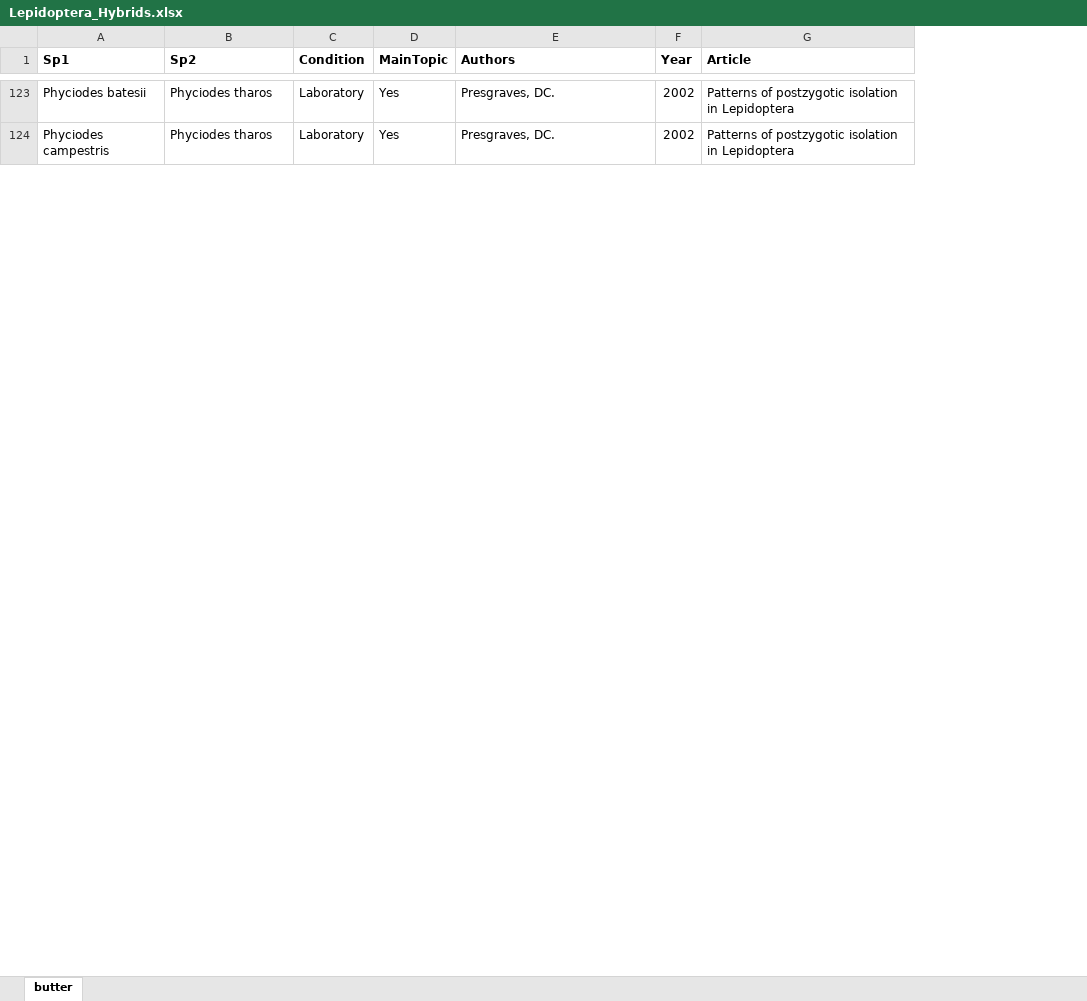
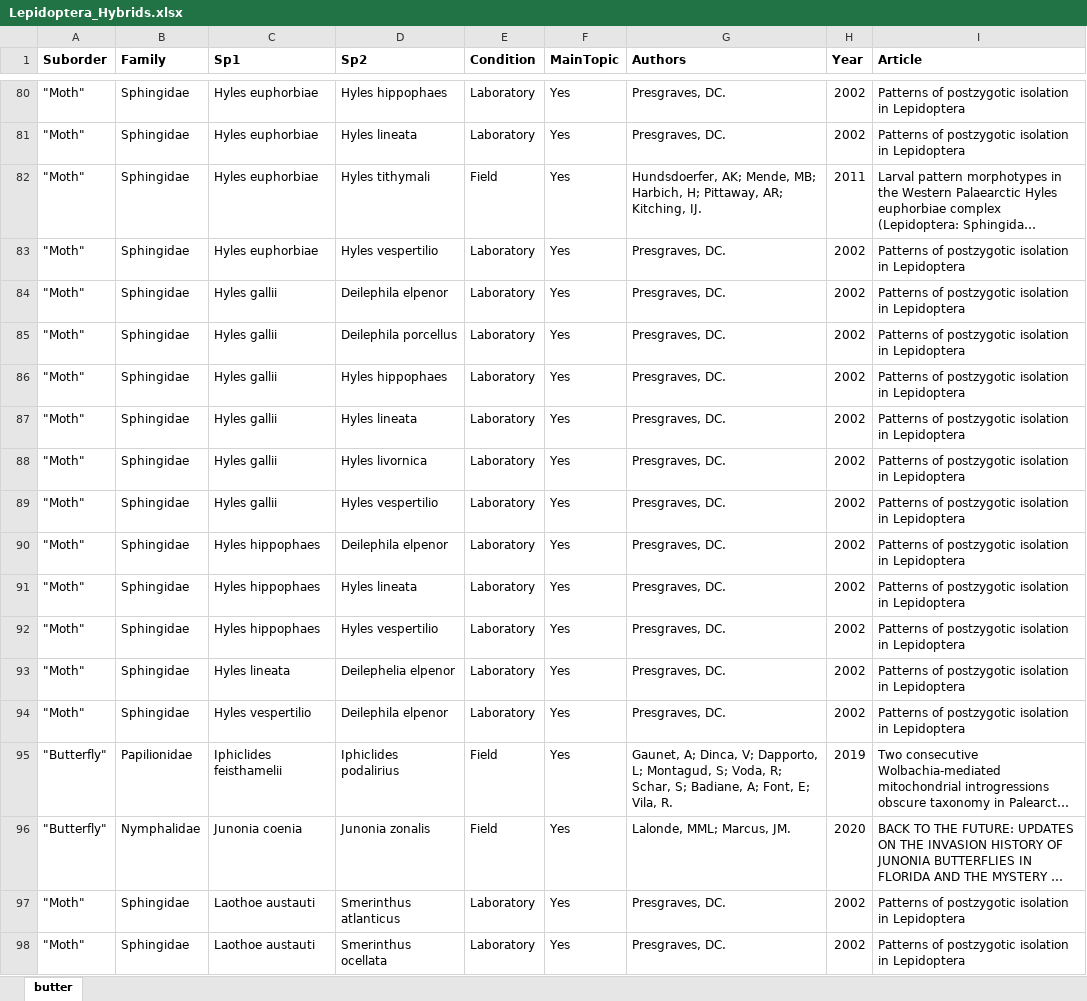
Before and after one commit to LuisRodrigoArce-Valdes/Insect_Hybridization_CC, an Excel workbook: Windows/Busquedas/Hybrid/Lepidoptera/Lepidoptera_Hybrids.xlsx, sheet butter, drawn as a sheet; only a part is shown, gaps mark what is left out; long unchanged cells end in …; values as stored, in another font and other column widths than the file's, no borders; charts and pictures not drawn; addresses are those after the commit; the diff covers the shown part only; the diff names each change by its address in the sheet, - before the commit and + after, or states it on an @@ line.

```diff
--- a/Windows/Busquedas/Hybrid/Lepidoptera/Lepidoptera_Hybrids.xlsx (sheet butter)
+++ b/Windows/Busquedas/Hybrid/Lepidoptera/Lepidoptera_Hybrids.xlsx (sheet butter)
+column A (Suborder), row 80: "Moth"; row 83: "Moth"
+column B (Family), row 80: Sphingidae; row 83: Sphingidae
-C80 (Sp1): Phyciodes batesii
+C80 (Sp1): Hyles euphorbiae
-D80 (Sp2): Phyciodes tharos
+D80 (Sp2): Hyles hippophaes
+row 81: "Moth" | Sphingidae | Hyles euphorbiae | Hyles lineata | Laboratory | Yes | Presgraves, DC. | 2002 | Patterns of postzygotic isolation in Lepidoptera
@@ row 41 moved to row 82: "Moth" @@
-C83 (Sp1): Phyciodes campestris
+C83 (Sp1): Hyles euphorbiae
-D83 (Sp2): Phyciodes tharos
+D83 (Sp2): Hyles vespertilio
+row 84: "Moth" | Sphingidae | Hyles gallii | Deilephila elpenor | Laboratory | Yes | Presgraves, DC. | 2002 | Patterns of postzygotic isolation in Lepidoptera
+row 85: "Moth" | Sphingidae | Hyles gallii | Deilephila porcellus | Laboratory | Yes | Presgraves, DC. | 2002 | Patterns of postzygotic isolation in Lepidoptera
+row 86: "Moth" | Sphingidae | Hyles gallii | Hyles hippophaes | Laboratory | Yes | Presgraves, DC. | 2002 | Patterns of postzygotic isolation in Lepidoptera
+row 87: "Moth" | Sphingidae | Hyles gallii | Hyles lineata | Laboratory | Yes | Presgraves, DC. | 2002 | Patterns of postzygotic isolation in Lepidoptera
+row 88: "Moth" | Sphingidae | Hyles gallii | Hyles livornica | Laboratory | Yes | Presgraves, DC. | 2002 | Patterns of postzygotic isolation in Lepidoptera
+row 89: "Moth" | Sphingidae | Hyles gallii | Hyles vespertilio | Laboratory | Yes | Presgraves, DC. | 2002 | Patterns of postzygotic isolation in Lepidoptera
+row 90: "Moth" | Sphingidae | Hyles hippophaes | Deilephila elpenor | Laboratory | Yes | Presgraves, DC. | 2002 | Patterns of postzygotic isolation in Lepidoptera
+row 91: "Moth" | Sphingidae | Hyles hippophaes | Hyles lineata | Laboratory | Yes | Presgraves, DC. | 2002 | Patterns of postzygotic isolation in Lepidoptera
+row 92: "Moth" | Sphingidae | Hyles hippophaes | Hyles vespertilio | Laboratory | Yes | Presgraves, DC. | 2002 | Patterns of postzygotic isolation in Lepidoptera
+row 93: "Moth" | Sphingidae | Hyles lineata | Deilephelia elpenor | Laboratory | Yes | Presgraves, DC. | 2002 | Patterns of postzygotic isolation in Lepidoptera
+row 94: "Moth" | Sphingidae | Hyles vespertilio | Deilephila elpenor | Laboratory | Yes | Presgraves, DC. | 2002 | Patterns of postzygotic isolation in Lepidoptera
@@ row 53 moved to row 95: "Butterfly" @@
@@ row 59 moved to row 96: "Butterfly" @@
+row 97: "Moth" | Sphingidae | Laothoe austauti | Smerinthus atlanticus | Laboratory | Yes | Presgraves, DC. | 2002 | Patterns of postzygotic isolation in Lepidoptera
+row 98: "Moth" | Sphingidae | Laothoe austauti | Smerinthus ocellata | Laboratory | Yes | Presgraves, DC. | 2002 | Patterns of postzygotic isolation in Lepidoptera
```
Also changed, not shown: 38 added rows, 74 removed rows, 107 moved rows and 52 edited cells elsewhere in this sheet, charts or pictures, Windows/Busquedas/Hybrid/Diptera/Diptera_Hybrids.xlsx, Windows/Busquedas/Hybrid/Hymenoptera/Hymenoptera_Hybrids.xlsx, 11 other files.
